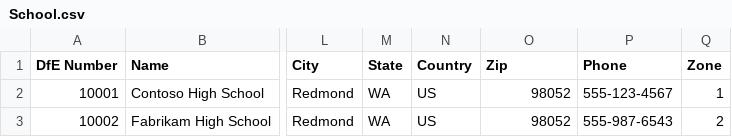
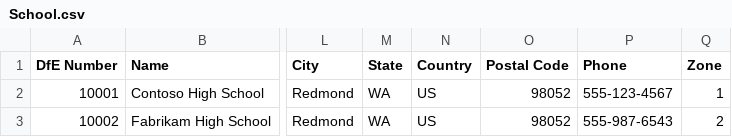
Before and after one commit to OfficeDev/O365-EDU-Tools, a CSV file: CSV Samples/UK CSV Samples/School.csv, drawn as a sheet; only a part is shown, gaps mark what is left out; the diff names each change by its address in the sheet, - before the commit and + after, or states it on an @@ line.

Commit message:
Update School.csv

```diff
--- a/CSV Samples/UK CSV Samples/School.csv
+++ b/CSV Samples/UK CSV Samples/School.csv
-O1: Zip
+O1: Postal Code
```
